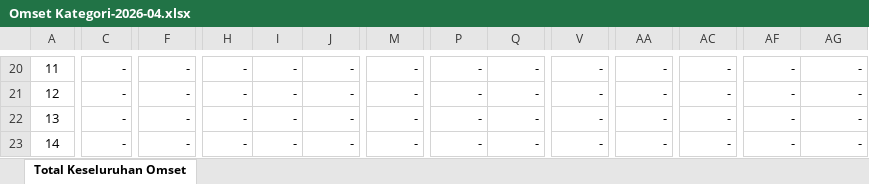
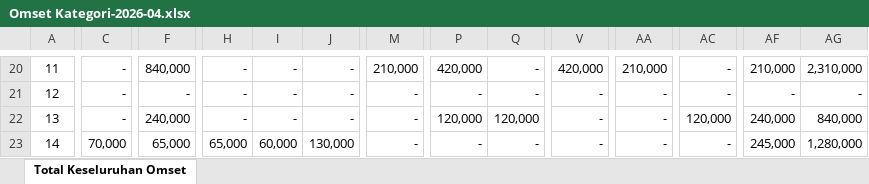
Before and after one commit to monauli/ayosera, an Excel workbook: Omset Kategori-2026-04.xlsx, sheet Total Keseluruhan Omset, drawn as a sheet; only a part is shown, gaps mark what is left out; values as stored, in another font and other column widths than the file's, no borders; the diff covers the shown part only; the diff names each change by its address in the sheet, - before the commit and + after, or states it on an @@ line.

```diff
--- a/Omset Kategori-2026-04.xlsx (sheet Total Keseluruhan Omset)
+++ b/Omset Kategori-2026-04.xlsx (sheet Total Keseluruhan Omset)
-F20: -
+F20: 840,000
-M20: -
+M20: 210,000
-P20: -
+P20: 420,000
-V20: -
+V20: 420,000
-AA20: -
+AA20: 210,000
-AF20: -
+AF20: 210,000
-AG20: -
+AG20: 2,310,000
-F22: -
+F22: 240,000
-P22: -
+P22: 120,000
-Q22: -
+Q22: 120,000
-AC22: -
+AC22: 120,000
-AF22: -
+AF22: 240,000
-AG22: -
+AG22: 840,000
-C23: -
+C23: 70,000
-F23: -
+F23: 65,000
-H23: -
+H23: 65,000
-I23: -
+I23: 60,000
-J23: -
+J23: 130,000
-AF23: -
+AF23: 245,000
-AG23: -
+AG23: 1,280,000
```
Also changed, not shown: 3 added rows, 3 removed rows and 158 edited cells elsewhere in this sheet, Omset Kategori-2026-02.xlsx, Omset Kategori-2026-05.xlsx, 12 other files.
